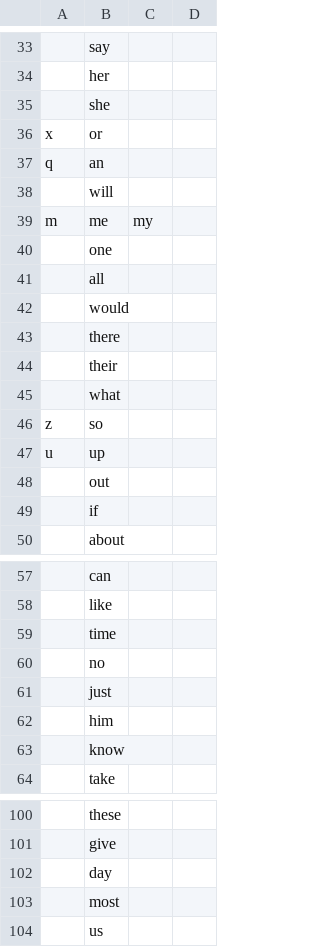
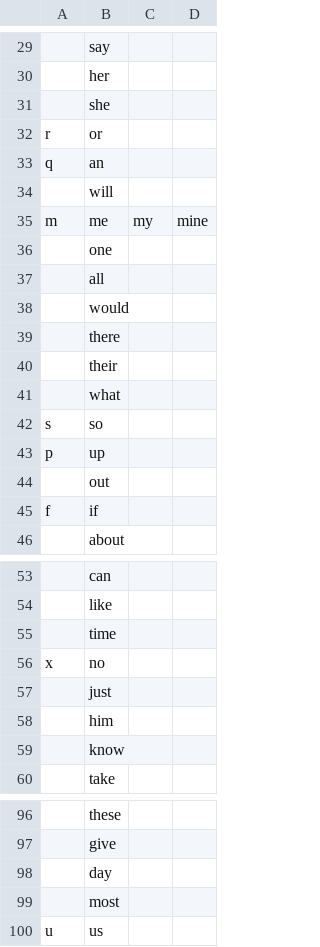
Before and after one commit to dlip/nixconfig, a TSV file: briefs/briefs-canary.tsv, drawn as a sheet; only a part is shown, gaps mark what is left out; addresses are those after the commit; the diff covers the shown part only; the diff names each change by its address in the sheet, - before the commit and + after, or states it on an @@ line.

```diff
--- a/briefs/briefs-canary.tsv
+++ b/briefs/briefs-canary.tsv
-A32: x
+A32: r
-D35: (empty)
+D35: mine
-A42: z
+A42: s
-A43: u
+A43: p
-A45: (empty)
+A45: f
-A56: (empty)
+A56: x
-A100: (empty)
+A100: u
```
Also changed, not shown: 4 removed rows and 8 edited cells elsewhere in this file, 1 other file.
